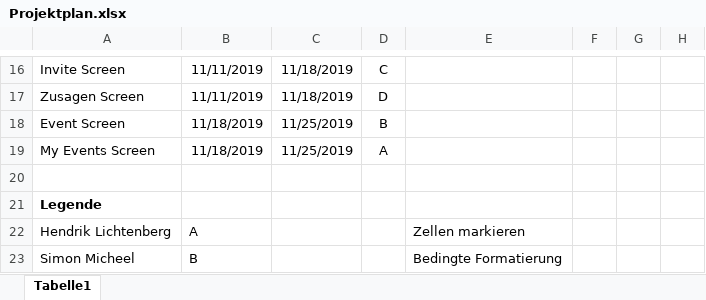
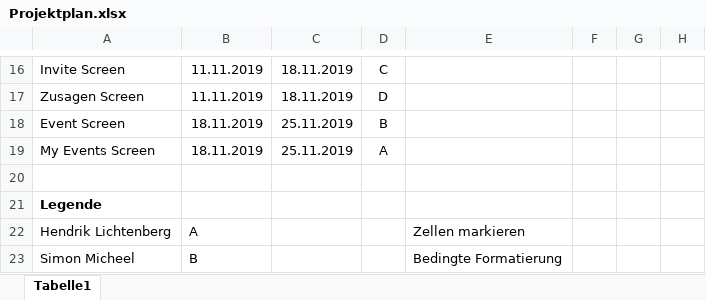
Before and after one commit to seafyre/urvent, an Excel workbook: Documents/Projektplan.xlsx, sheet Tabelle1, drawn as a sheet; only a part is shown, gaps mark what is left out; values as stored, in another font and other column widths than the file's, no borders; conditional formats not drawn; the diff covers the shown part only; the diff names each change by its address in the sheet, - before the commit and + after, or states it on an @@ line.

Commit message:
Changes
Projektplan

```diff
--- a/Documents/Projektplan.xlsx (sheet Tabelle1)
+++ b/Documents/Projektplan.xlsx (sheet Tabelle1)
-B16:B17: 11/11/2019
+B16:B17: 11.11.2019
-C16:C17: 11/18/2019
+C16:C17: 18.11.2019
-B18:B19: 11/18/2019
+B18:B19: 18.11.2019
-C18:C19: 11/25/2019
+C18:C19: 25.11.2019
```
Also changed, not shown: 88 edited cells elsewhere in this sheet, 1 other file.
